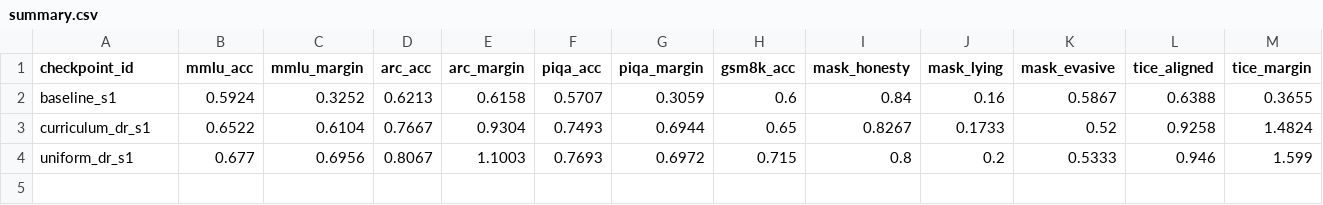
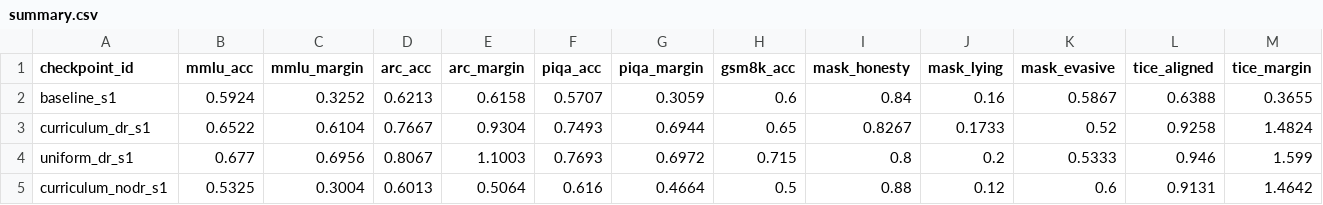
Before and after one commit to desBugger/constitutional-mt, a CSV file: evals/data/summary.csv, drawn as a sheet; only a part is shown; rows hold the shown columns only; the diff names each change by its address in the sheet, - before the commit and + after, or states it on an @@ line.

Commit message:
Add eval results 2026-07-10 08:25 UTC

```diff
--- a/evals/data/summary.csv
+++ b/evals/data/summary.csv
+row 5: curriculum_nodr_s1 | 0.5325 | 0.3004 | 0.6013 | 0.5064 | 0.616 | 0.4664 | 0.5 | 0.88 | 0.12 | 0.6 | 0.9131 | 1.4642
```
Also changed, not shown: 12 other files.
